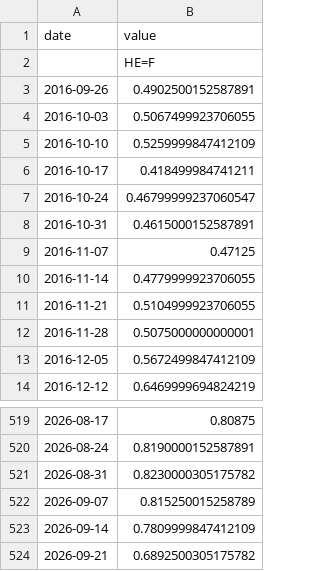
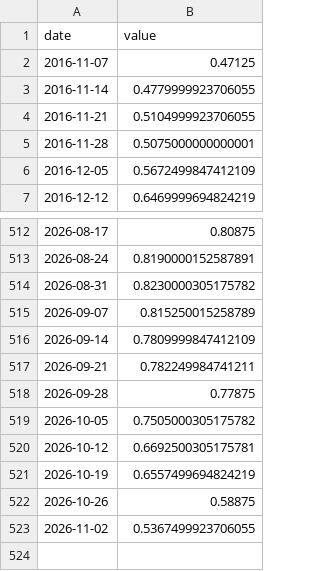
Before and after one commit to suemdh/trochia, a CSV file: data/raw/yfinance_lean_hogs.csv, drawn as a sheet; only a part is shown, gaps mark what is left out.

```diff
--- a/data/raw/yfinance_lean_hogs.csv
+++ b/data/raw/yfinance_lean_hogs.csv
@@ -1,9 +1,2 @@
 date,value
-,HE=F
-2016-09-26,0.4902500152587891
-2016-10-03,0.5067499923706055
-2016-10-10,0.5259999847412109
-2016-10-17,0.418499984741211
-2016-10-24,0.46799999237060547
-2016-10-31,0.4615000152587891
 2016-11-07,0.47125
@@ -523,2 +516,8 @@ date,value
 2026-09-14,0.7809999847412109
-2026-09-21,0.6892500305175782
+2026-09-21,0.782249984741211
+2026-09-28,0.77875
+2026-10-05,0.7505000305175782
+2026-10-12,0.6692500305175781
+2026-10-19,0.6557499694824219
+2026-10-26,0.58875
+2026-11-02,0.5367499923706055
```
Also changed, not shown: data/raw/fred_data.csv, data/raw/usda_cream.csv, 30 other files.
